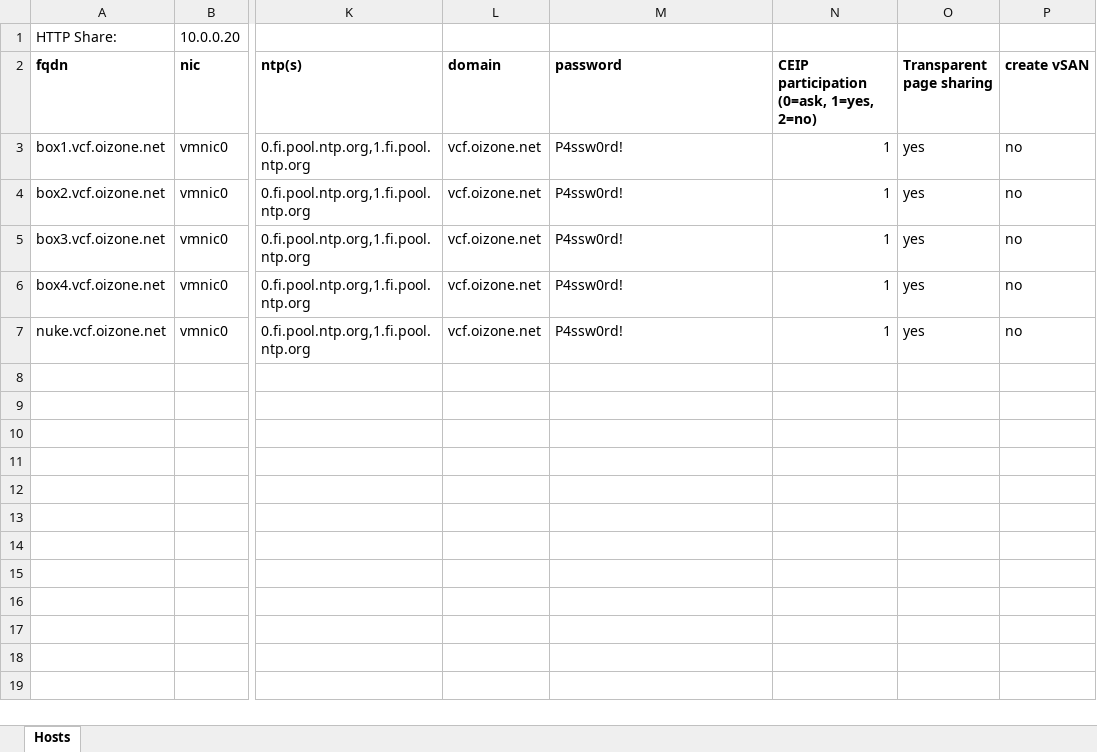
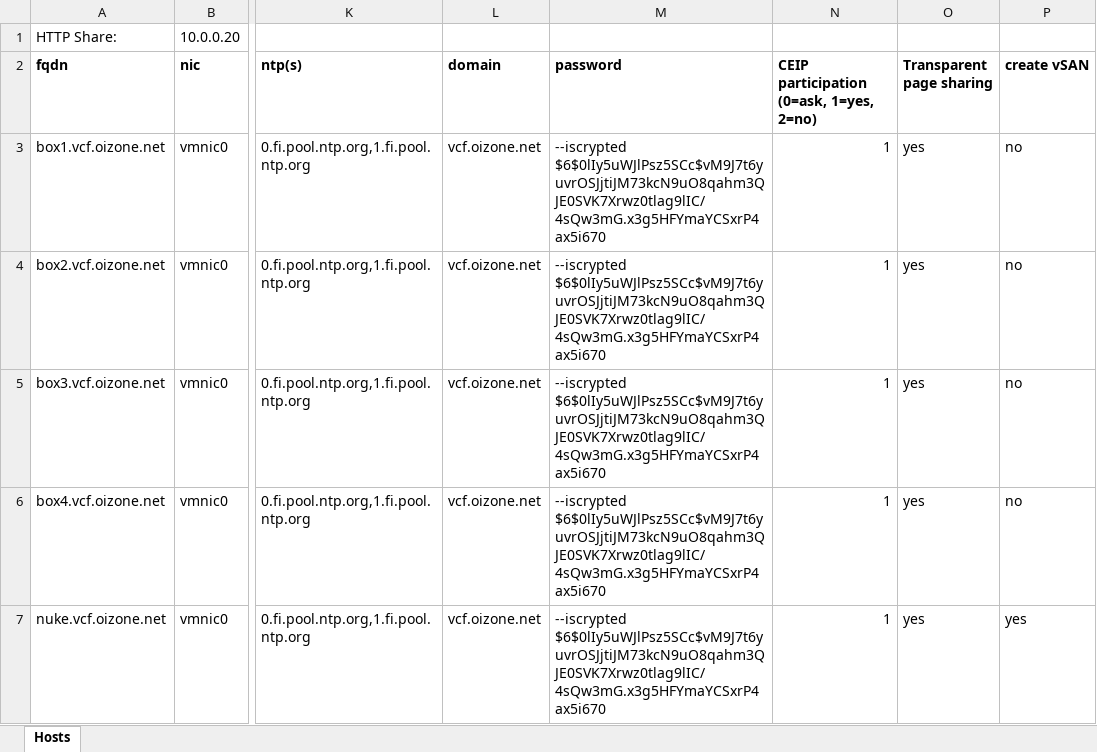
Before and after one commit to oizone/esxipxe, an Excel workbook: esxi-hosts.xlsx, sheet Hosts, drawn as a sheet; only a part is shown, gaps mark what is left out; values as stored, in another font and other column widths than the file's, no borders; the diff names each change by its address in the sheet, - before the commit and + after, or states it on an @@ line.

Commit message:
update

```diff
--- a/esxi-hosts.xlsx (sheet Hosts)
+++ b/esxi-hosts.xlsx (sheet Hosts)
-M3:M7 (password): P4ssw0rd!
+M3:M7 (password): --iscrypted $6$0lIy5uWJlPsz5SCc$vM9J7t6yuvrOSJjtiJM73kcN9uO8qahm3QJE0SVK7Xrwz0tlag9lIC/4sQw3mG.x3g5HFYmaYCSxrP4ax5i670
-P7 (create vSAN): no
+P7 (create vSAN): yes
```
